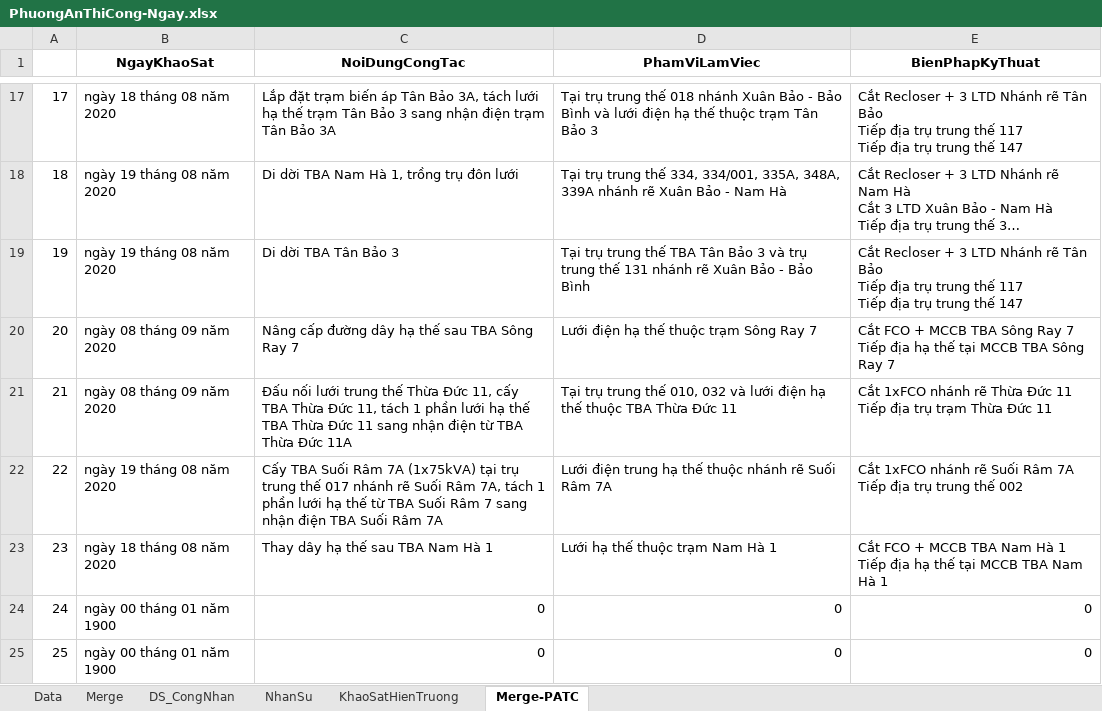
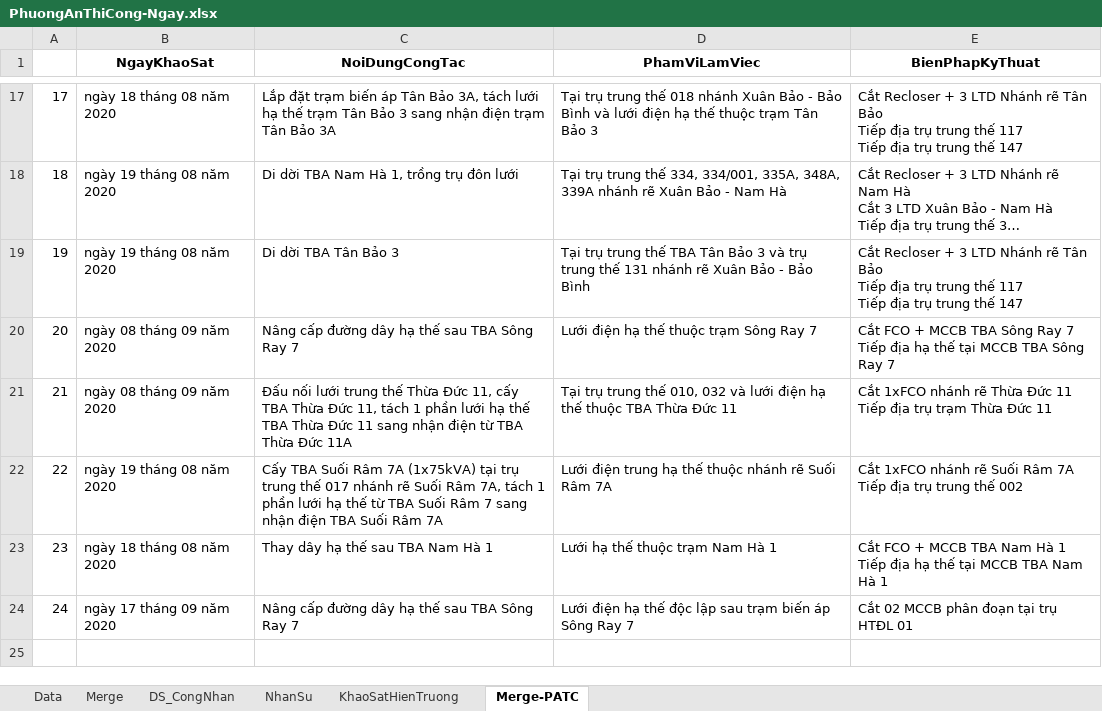
Before and after one commit to thuctd/ThuLoc, an Excel workbook: TrungThau/20191261297-DLCM-CaiTaoLuoiDien--/PhuongAnThiCong-Ngay.xlsx, sheet Merge-PATC, drawn as a sheet; only a part is shown, gaps mark what is left out; long unchanged cells end in …; values as stored, in another font and other column widths than the file's, no borders; removed rows and columns are numbered as before the commit, all else as after; the diff names each change by its address in the sheet, - before the commit and + after, or states it on an @@ line.

Commit message:
17/09/2020_21:37:54,39_PATC-BKT

```diff
--- a/TrungThau/20191261297-DLCM-CaiTaoLuoiDien--/PhuongAnThiCong-Ngay.xlsx (sheet Merge-PATC)
+++ b/TrungThau/20191261297-DLCM-CaiTaoLuoiDien--/PhuongAnThiCong-Ngay.xlsx (sheet Merge-PATC)
-row 24: 24 | ngày 00 tháng 01 năm 1900 | 0 | 0 | 0
-row 25: 25 | ngày 00 tháng 01 năm 1900 | 0 | 0 | 0
+row 24: 24 | ngày 17 tháng 09 năm 2020 | Nâng cấp đường dây hạ thế sau TBA Sông Ray 7 | Lưới điện hạ thế độc lập sau trạm biến áp Sông Ray 7 | Cắt 02 MCCB phân đoạn tại trụ HTĐL 01
```
Also changed, not shown: sheet KhaoSatHienTruong, formulas that keep their value, hidden cells, PhuongAnThiCong-Ngay.xlsx, 7 other files.
